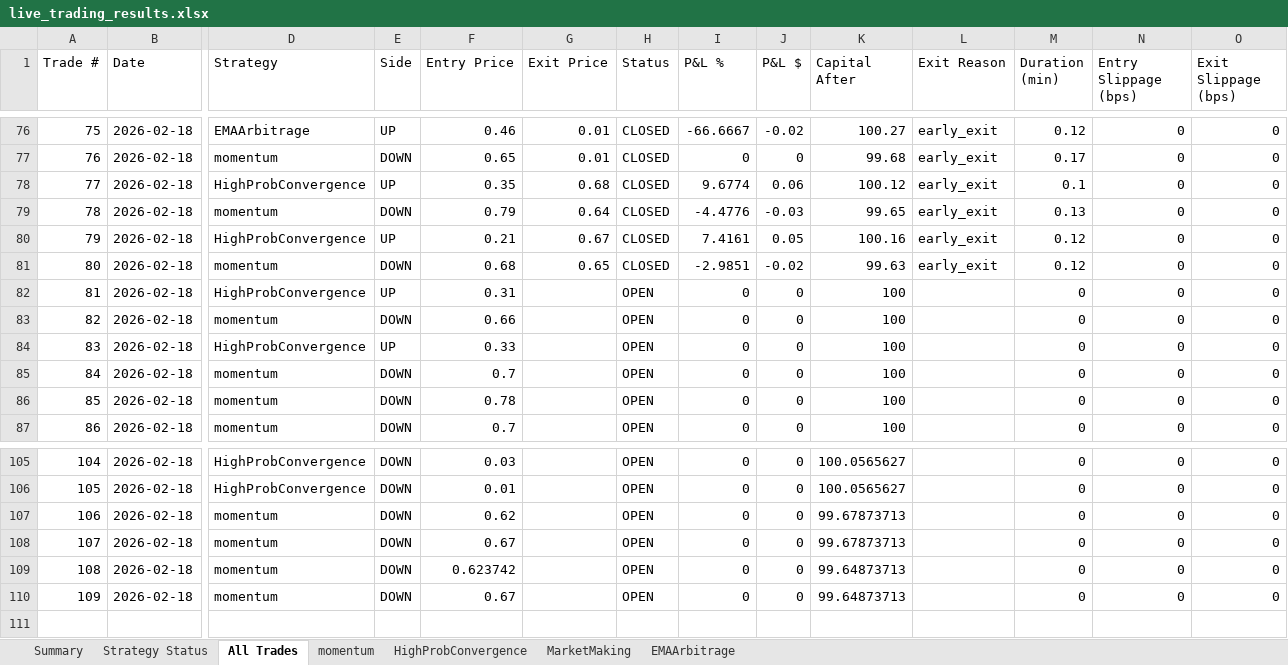
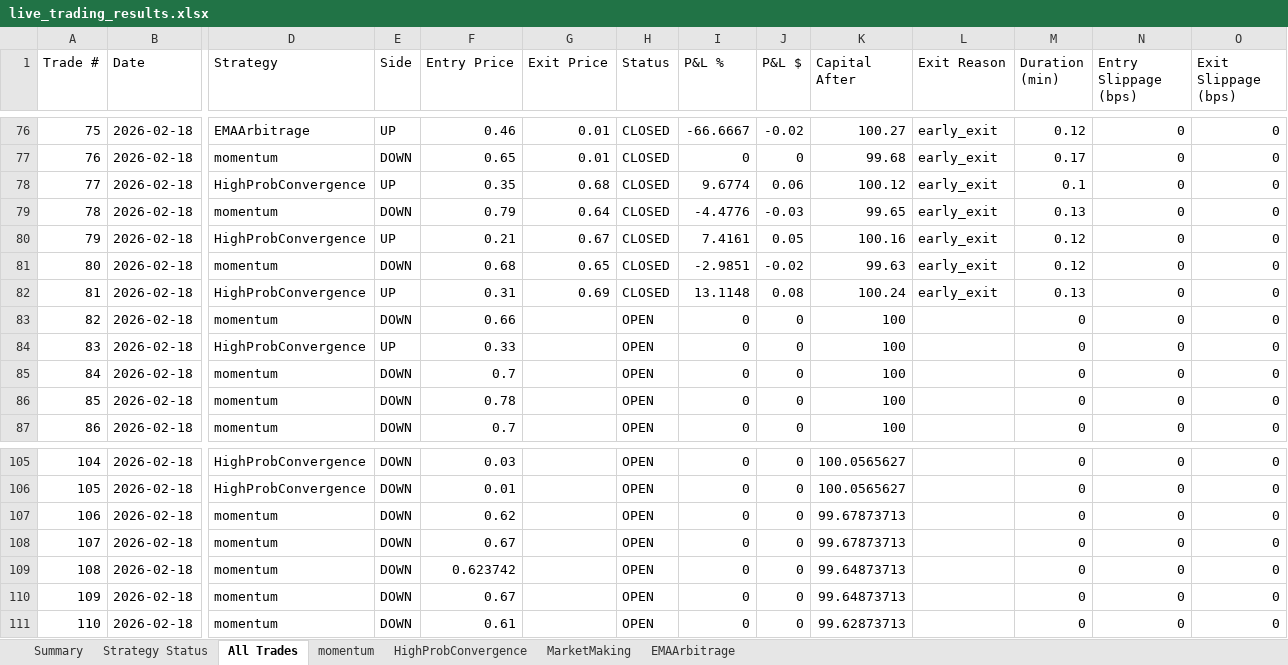
Before and after one commit to herbalclaw/polymarket-strategy-tester, an Excel workbook: live_trading_results.xlsx, sheet All Trades, drawn as a sheet; only a part is shown, gaps mark what is left out; values as stored, in another font and other column widths than the file's, no borders; rows hold the shown columns only; the diff names each change by its address in the sheet, - before the commit and + after, or states it on an @@ line.

Commit message:
Trade #52 closed at 2026-02-18 00:20:46 - unknown UNKNOWN +0.000%

```diff
--- a/live_trading_results.xlsx (sheet All Trades)
+++ b/live_trading_results.xlsx (sheet All Trades)
-G82 (Exit Price): (empty)
+G82 (Exit Price): 0.69
-H82 (Status): OPEN
+H82 (Status): CLOSED
-I82 (P&L %): 0
+I82 (P&L %): 13.1148
-J82 (P&L $): 0
+J82 (P&L $): 0.08
-K82 (Capital After): 100
+K82 (Capital After): 100.24
-L82 (Exit Reason): (empty)
+L82 (Exit Reason): early_exit
-M82 (Duration (min)): 0
+M82 (Duration (min)): 0.13
+row 111: 110 | 2026-02-18 | momentum | DOWN | 0.61 |  | OPEN | 0 | 0 | 99.62873713 |  | 0 | 0 | 0
```
Also changed, not shown: sheet momentum, sheet HighProbConvergence, sheet Summary, sheet Strategy Status.
